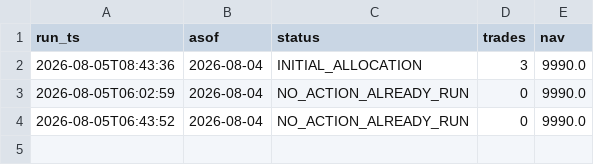
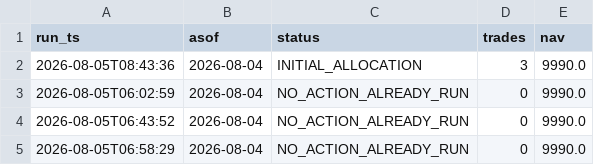
Before and after one commit to ybashancpa/quant-profit-forwad, a CSV file: forward/runs.csv, drawn as a sheet.

Commit message:
forward: 2026-08-05 run

```diff
--- a/forward/runs.csv
+++ b/forward/runs.csv
@@ -4 +4,2 @@ run_ts,asof,status,trades,nav
 2026-08-05T06:43:52,2026-08-04,NO_ACTION_ALREADY_RUN,0,9990.0
+2026-08-05T06:58:29,2026-08-04,NO_ACTION_ALREADY_RUN,0,9990.0
```
